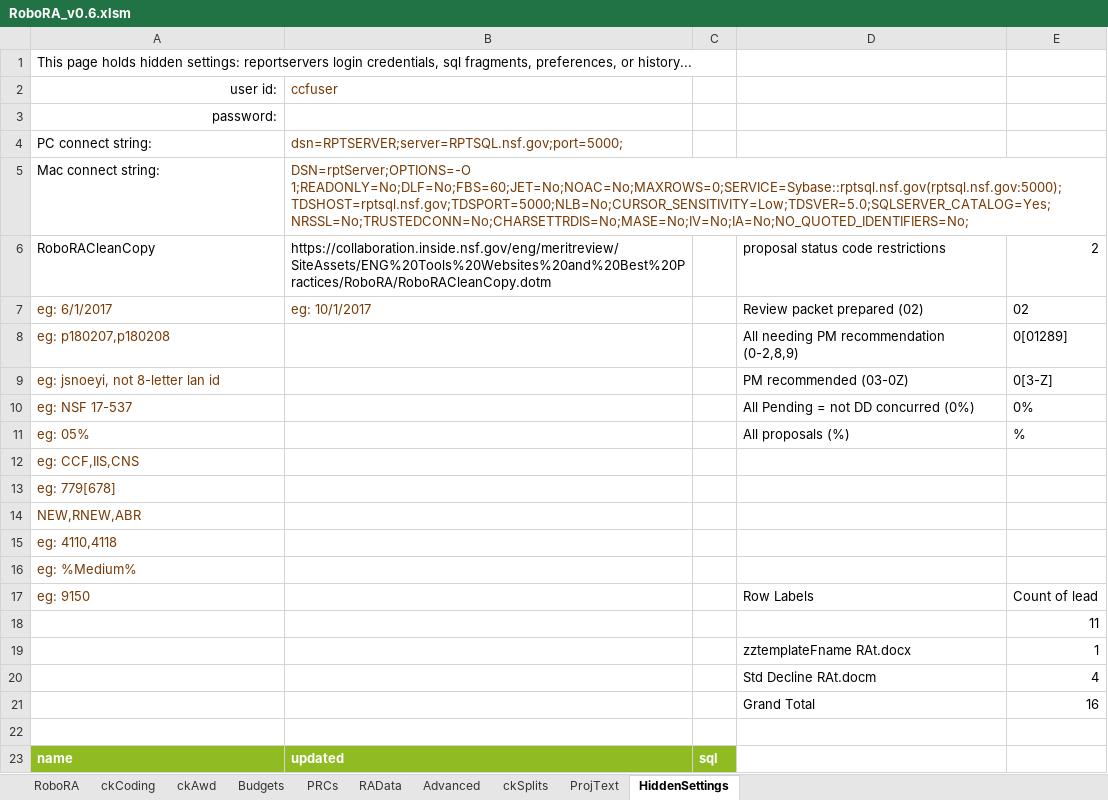
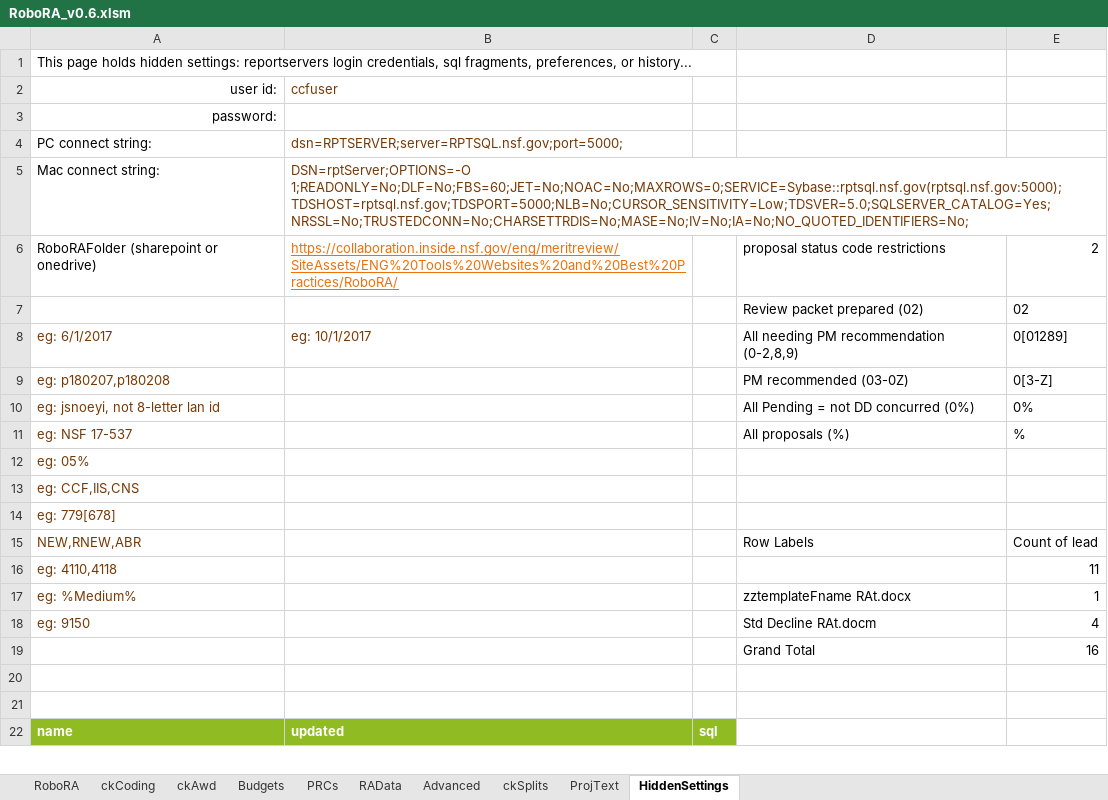
Before and after one commit to NSF-ENG/excelSQL, an Excel workbook: RoboRA/RoboRA_v0.6.xlsm, sheet HiddenSettings, drawn as a sheet; only a part is shown; values as stored, in another font and other column widths than the file's, no borders; removed rows and columns are numbered as before the commit, all else as after; the diff names each change by its address in the sheet, - before the commit and + after, or states it on an @@ line.

```diff
--- a/RoboRA/RoboRA_v0.6.xlsm (sheet HiddenSettings)
+++ b/RoboRA/RoboRA_v0.6.xlsm (sheet HiddenSettings)
-A6 (user id:): RoboRACleanCopy
+A6 (user id:): RoboRAFolder (sharepoint or onedrive)
-B6 (ccfuser): https://collaboration.inside.nsf.gov/eng/meritreview/SiteAssets/ENG%20Tools%20Websites%20and%20Best%20Practices/RoboRA/RoboRACleanCopy.dotm
+B6 (ccfuser): https://collaboration.inside.nsf.gov/eng/meritreview/SiteAssets/ENG%20Tools%20Websites%20and%20Best%20Practices/RoboRA/
@@ B6 underline: off → on, text colour: black → #EE7008 @@
+row 7:  |  |  | Review packet prepared (02) | 02
-D8: Review packet prepared (02)
+D8: All needing PM recommendation (0-2,8,9)
-E8: 02
+E8: 0[01289]
-D9: All needing PM recommendation (0-2,8,9)
+D9: PM recommended (03-0Z)
-E9: 0[01289]
+E9: 0[3-Z]
-D10: PM recommended (03-0Z)
+D10: All Pending = not DD concurred (0%)
-E10: 0[3-Z]
+E10: 0%
-D11: All Pending = not DD concurred (0%)
+D11: All proposals (%)
-E11: 0%
+E11: %
-D12: All proposals (%)
+D12: (empty)
-E12: %
+E12: (empty)
-D15: (empty)
+D15: Row Labels
-E15: (empty)
+E15: Count of lead
-E16: (empty)
+E16: 11
-D17: (empty)
+D17: zztemplateFname RAt.docx
-E17: (empty)
+E17: 1
-D18: Row Labels
+D18: Std Decline RAt.docm
-E18: Count of lead
+E18: 4
-row 18:  |  |  |  | 11
-row 19:  |  |  | zztemplateFname RAt.docx | 1
-row 20:  |  |  | Std Decline RAt.docm | 4
+row 20: (empty)
```
Also changed, not shown: sheet Budgets, sheet RoboRA, sheet ckAwd, charts or pictures, 11 other files.
